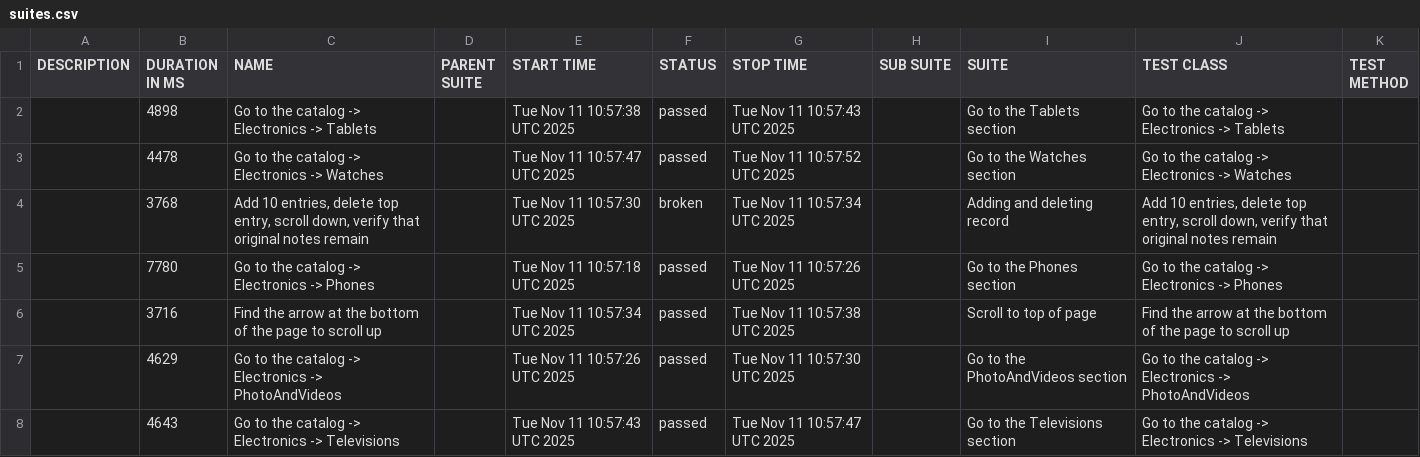
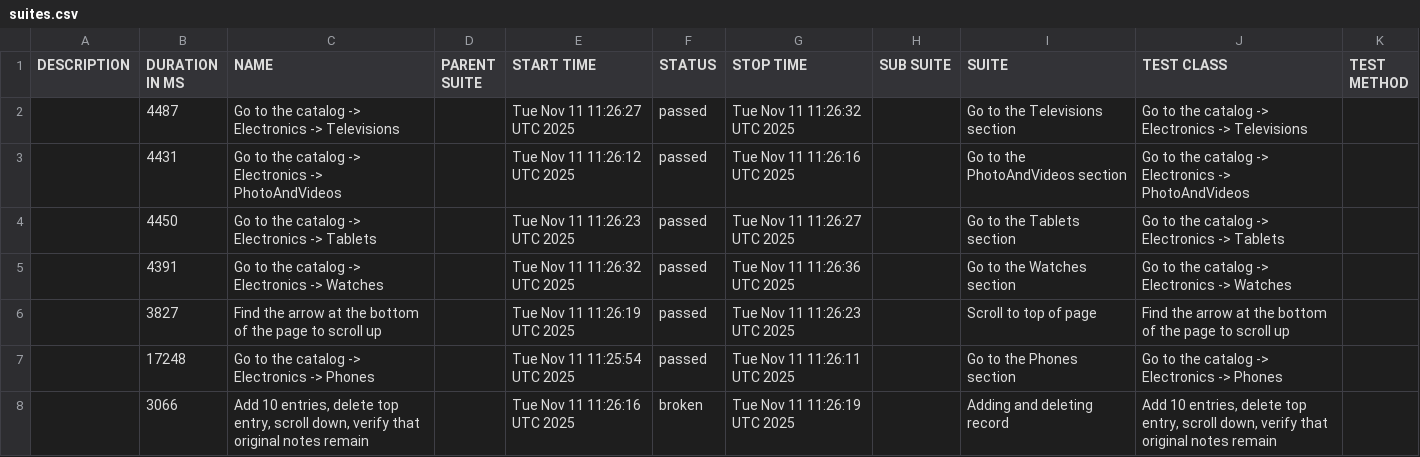
Before and after one commit to carto0n0/Modsen_Test5, a CSV file: data/suites.csv, drawn as a sheet.

```diff
--- a/data/suites.csv
+++ b/data/suites.csv
@@ -1,8 +1,8 @@
 "DESCRIPTION","DURATION IN MS","NAME","PARENT SUITE","START TIME","STATUS","STOP TIME","SUB SUITE","SUITE","TEST CLASS","TEST METHOD"
-"","4898","Go to the catalog -> Electronics -> Tablets","","Tue Nov 11 10:57:38 UTC 2025","passed","Tue Nov 11 10:57:43 UTC 2025","","Go to the Tablets section","Go to the catalog -> Electronics -> Tablets",""
-"","4478","Go to the catalog -> Electronics -> Watches","","Tue Nov 11 10:57:47 UTC 2025","passed","Tue Nov 11 10:57:52 UTC 2025","","Go to the Watches section","Go to the catalog -> Electronics -> Watches",""
-"","3768","Add 10 entries, delete top entry, scroll down, verify that original notes remain","","Tue Nov 11 10:57:30 UTC 2025","broken","Tue Nov 11 10:57:34 UTC 2025","","Adding and deleting record","Add 10 entries, delete top entry, scroll down, verify that original notes remain",""
-"","7780","Go to the catalog -> Electronics -> Phones","","Tue Nov 11 10:57:18 UTC 2025","passed","Tue Nov 11 10:57:26 UTC 2025","","Go to the Phones section","Go to the catalog -> Electronics -> Phones",""
-"","3716","Find the arrow at the bottom of the page to scroll up","","Tue Nov 11 10:57:34 UTC 2025","passed","Tue Nov 11 10:57:38 UTC 2025","","Scroll to top of page","Find the arrow at the bottom of the page to scroll up",""
-"","4629","Go to the catalog -> Electronics -> PhotoAndVideos","","Tue Nov 11 10:57:26 UTC 2025","passed","Tue Nov 11 10:57:30 UTC 2025","","Go to the PhotoAndVideos section","Go to the catalog -> Electronics -> PhotoAndVideos",""
-"","4643","Go to the catalog -> Electronics -> Televisions","","Tue Nov 11 10:57:43 UTC 2025","passed","Tue Nov 11 10:57:47 UTC 2025","","Go to the Televisions section","Go to the catalog -> Electronics -> Televisions",""
+"","4487","Go to the catalog -> Electronics -> Televisions","","Tue Nov 11 11:26:27 UTC 2025","passed","Tue Nov 11 11:26:32 UTC 2025","","Go to the Televisions section","Go to the catalog -> Electronics -> Televisions",""
+"","4431","Go to the catalog -> Electronics -> PhotoAndVideos","","Tue Nov 11 11:26:12 UTC 2025","passed","Tue Nov 11 11:26:16 UTC 2025","","Go to the PhotoAndVideos section","Go to the catalog -> Electronics -> PhotoAndVideos",""
+"","4450","Go to the catalog -> Electronics -> Tablets","","Tue Nov 11 11:26:23 UTC 2025","passed","Tue Nov 11 11:26:27 UTC 2025","","Go to the Tablets section","Go to the catalog -> Electronics -> Tablets",""
+"","4391","Go to the catalog -> Electronics -> Watches","","Tue Nov 11 11:26:32 UTC 2025","passed","Tue Nov 11 11:26:36 UTC 2025","","Go to the Watches section","Go to the catalog -> Electronics -> Watches",""
+"","3827","Find the arrow at the bottom of the page to scroll up","","Tue Nov 11 11:26:19 UTC 2025","passed","Tue Nov 11 11:26:23 UTC 2025","","Scroll to top of page","Find the arrow at the bottom of the page to scroll up",""
+"","17248","Go to the catalog -> Electronics -> Phones","","Tue Nov 11 11:25:54 UTC 2025","passed","Tue Nov 11 11:26:11 UTC 2025","","Go to the Phones section","Go to the catalog -> Electronics -> Phones",""
+"","3066","Add 10 entries, delete top entry, scroll down, verify that original notes remain","","Tue Nov 11 11:26:16 UTC 2025","broken","Tue Nov 11 11:26:19 UTC 2025","","Adding and deleting record","Add 10 entries, delete top entry, scroll down, verify that original notes remain",""
```
Also changed, not shown: data/behaviors.csv, 42 other files.
